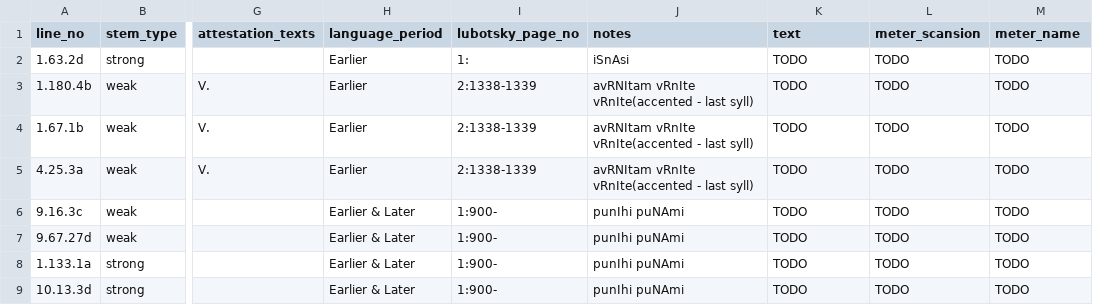
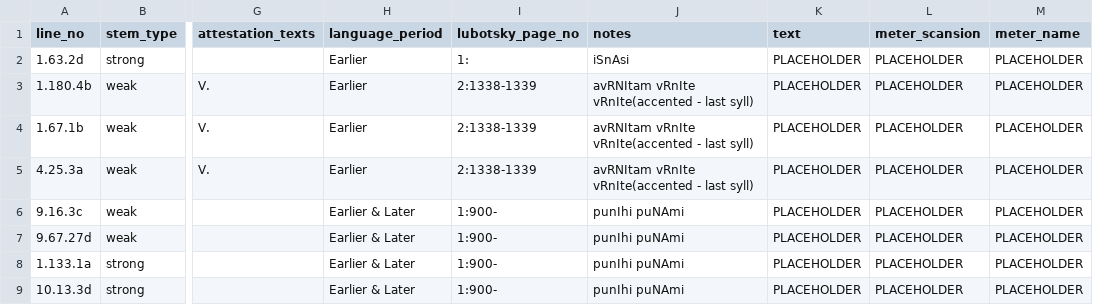
Before and after one commit to anupdhml/sanskrit_ninth_class_meter, a CSV file: data/rv_lines_ninth_class.csv, drawn as a sheet; only a part is shown, gaps mark what is left out; the diff names each change by its address in the sheet, - before the commit and + after, or states it on an @@ line.

Commit message:
Change placeholder text for annotation
Signed-off-by: Anup Dhamala <anupdhml+git@gmail.com>

```diff
--- a/data/rv_lines_ninth_class.csv
+++ b/data/rv_lines_ninth_class.csv
-K2:K9 (text): TODO
+K2:K9 (text): PLACEHOLDER
-L2:L9 (meter_scansion): TODO
+L2:L9 (meter_scansion): PLACEHOLDER
-M2:M9 (meter_name): TODO
+M2:M9 (meter_name): PLACEHOLDER
```
Also changed, not shown: 1 other file.
